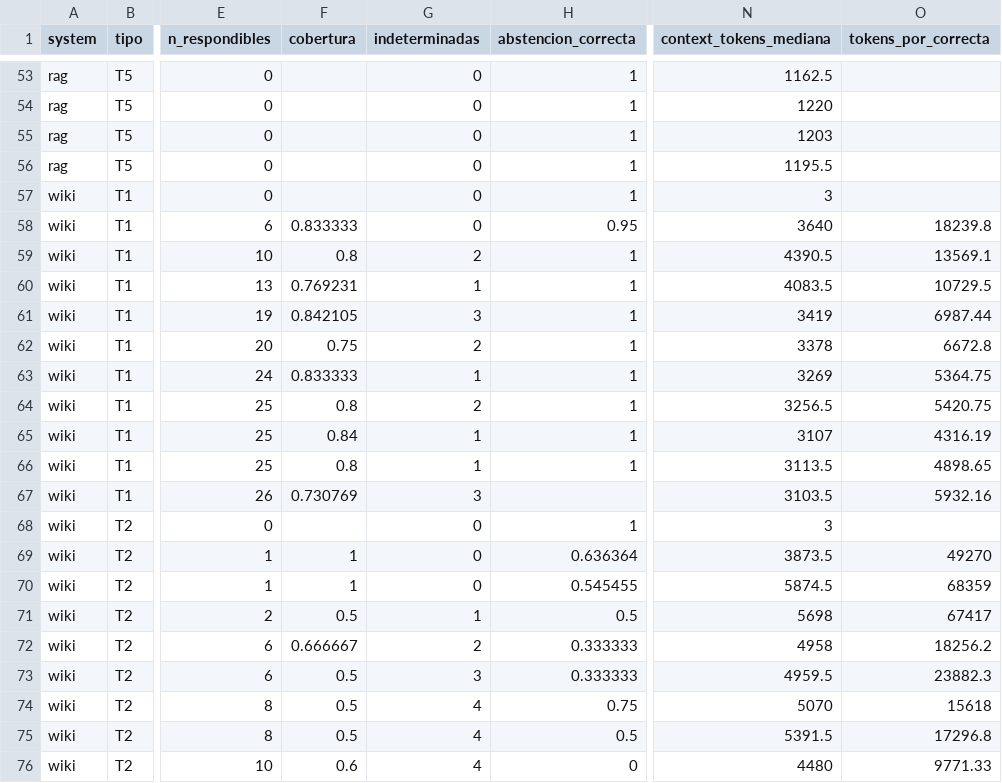
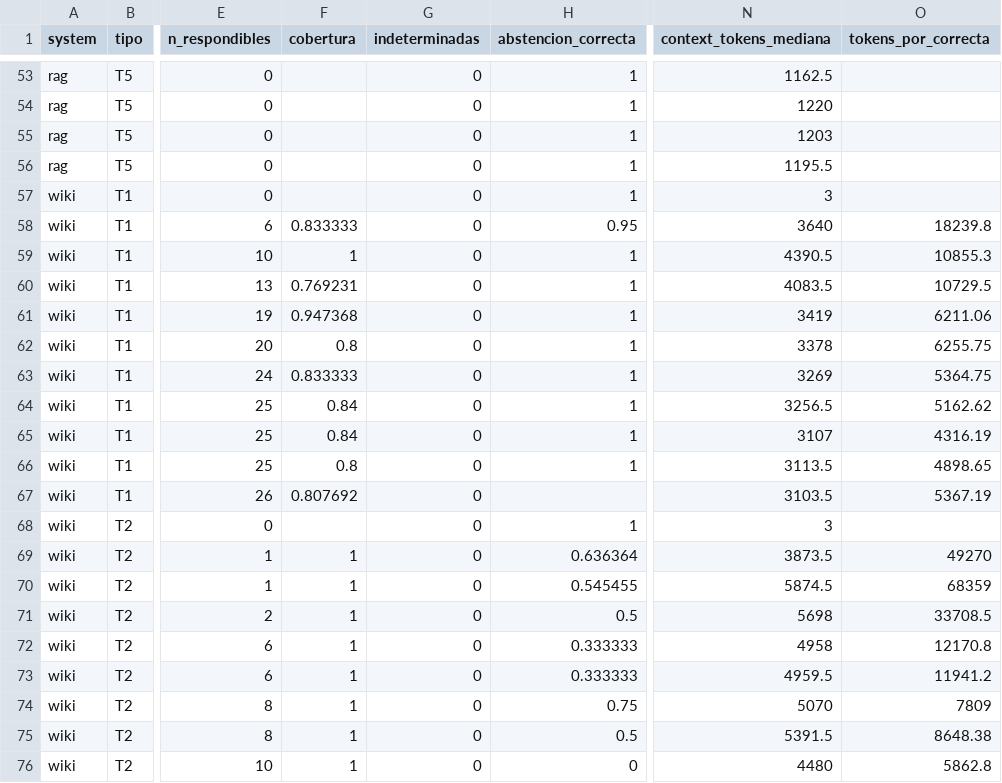
Before and after one commit to 1KVueltasAlCampo/llm-knowledge-management-wiki-agent, a CSV file: results/oficial-1/informe/por_tipo.csv, drawn as a sheet; only a part is shown, gaps mark what is left out; the diff covers the shown part only; the diff names each change by its address in the sheet, - before the commit and + after, or states it on an @@ line.

Commit message:
data: oficial-1 con veredictos del juez, evaluación auxiliar, comparación pareada y análisis de fallos

```diff
--- a/results/oficial-1/informe/por_tipo.csv
+++ b/results/oficial-1/informe/por_tipo.csv
-F59 (cobertura): 0.8
+F59 (cobertura): 1
-G59 (indeterminadas): 2
+G59 (indeterminadas): 0
-O59 (tokens_por_correcta): 13569.1
+O59 (tokens_por_correcta): 10855.3
-G60 (indeterminadas): 1
+G60 (indeterminadas): 0
-F61 (cobertura): 0.842105
+F61 (cobertura): 0.947368
-G61 (indeterminadas): 3
+G61 (indeterminadas): 0
-O61 (tokens_por_correcta): 6987.44
+O61 (tokens_por_correcta): 6211.06
-F62 (cobertura): 0.75
+F62 (cobertura): 0.8
-G62 (indeterminadas): 2
+G62 (indeterminadas): 0
-O62 (tokens_por_correcta): 6672.8
+O62 (tokens_por_correcta): 6255.75
-G63 (indeterminadas): 1
+G63 (indeterminadas): 0
-F64 (cobertura): 0.8
+F64 (cobertura): 0.84
-G64 (indeterminadas): 2
+G64 (indeterminadas): 0
-O64 (tokens_por_correcta): 5420.75
+O64 (tokens_por_correcta): 5162.62
-G65:G66 (indeterminadas): 1
+G65:G66 (indeterminadas): 0
-F67 (cobertura): 0.730769
+F67 (cobertura): 0.807692
-G67 (indeterminadas): 3
+G67 (indeterminadas): 0
-O67 (tokens_por_correcta): 5932.16
+O67 (tokens_por_correcta): 5367.19
-F71 (cobertura): 0.5
+F71 (cobertura): 1
-G71 (indeterminadas): 1
+G71 (indeterminadas): 0
-O71 (tokens_por_correcta): 67417
+O71 (tokens_por_correcta): 33708.5
-F72 (cobertura): 0.666667
+F72 (cobertura): 1
-G72 (indeterminadas): 2
+G72 (indeterminadas): 0
-O72 (tokens_por_correcta): 18256.2
+O72 (tokens_por_correcta): 12170.8
-F73:F75 (cobertura): 0.5
+F73:F75 (cobertura): 1
-G73 (indeterminadas): 3
+G73 (indeterminadas): 0
-O73 (tokens_por_correcta): 23882.3
+O73 (tokens_por_correcta): 11941.2
-G74:G76 (indeterminadas): 4
+G74:G76 (indeterminadas): 0
-O74 (tokens_por_correcta): 15618
+O74 (tokens_por_correcta): 7809
-O75 (tokens_por_correcta): 17296.8
+O75 (tokens_por_correcta): 8648.38
-F76 (cobertura): 0.6
+F76 (cobertura): 1
-O76 (tokens_por_correcta): 9771.33
+O76 (tokens_por_correcta): 5862.8
```
Also changed, not shown: 72 edited cells elsewhere in this file, results/oficial-1/informe/por_sistema_paso.csv, results/oficial-1/metricas_por_paso.csv, 14 other files.
